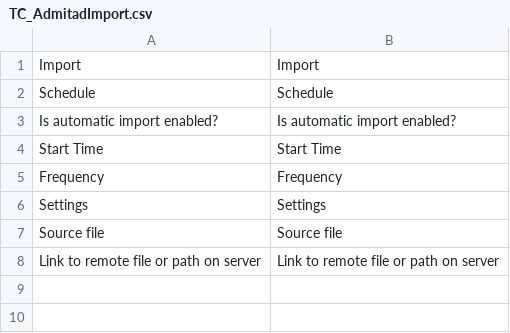
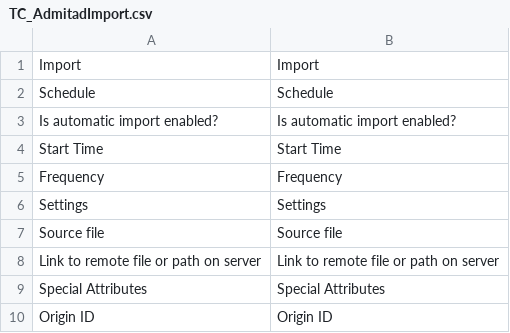
Before and after one commit to Gavich/admitad, a CSV file: app/locale/en_US/TC_AdmitadImport.csv, drawn as a sheet.

```diff
--- a/app/locale/en_US/TC_AdmitadImport.csv
+++ b/app/locale/en_US/TC_AdmitadImport.csv
@@ -8 +8,3 @@
 "Link to remote file or path on server","Link to remote file or path on server"
+"Special Attributes", "Special Attributes"
+"Origin ID", "Origin ID"
```
Also changed, not shown: app/locale/ru_RU/TC_AdmitadImport.csv.
